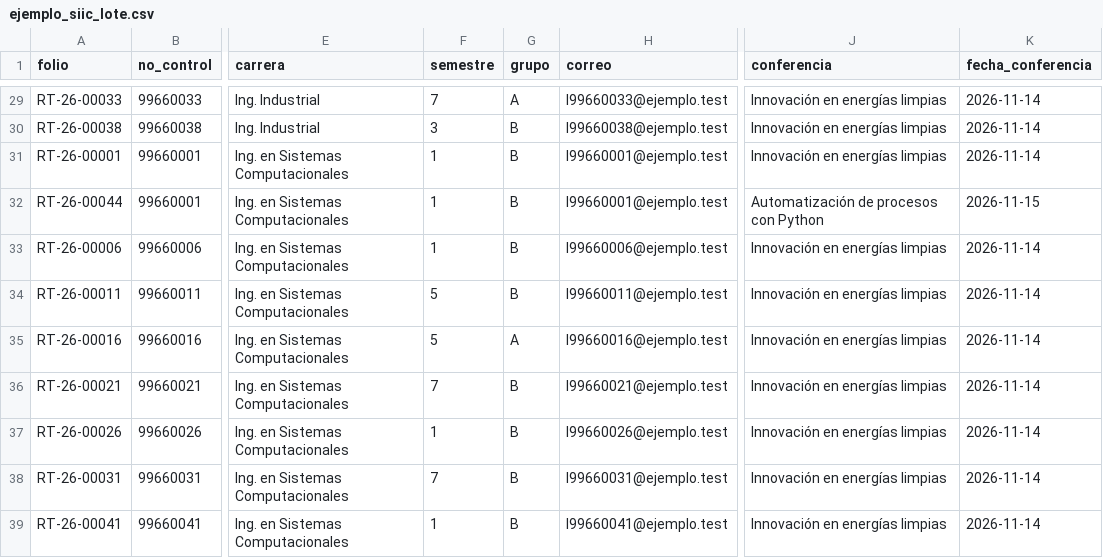
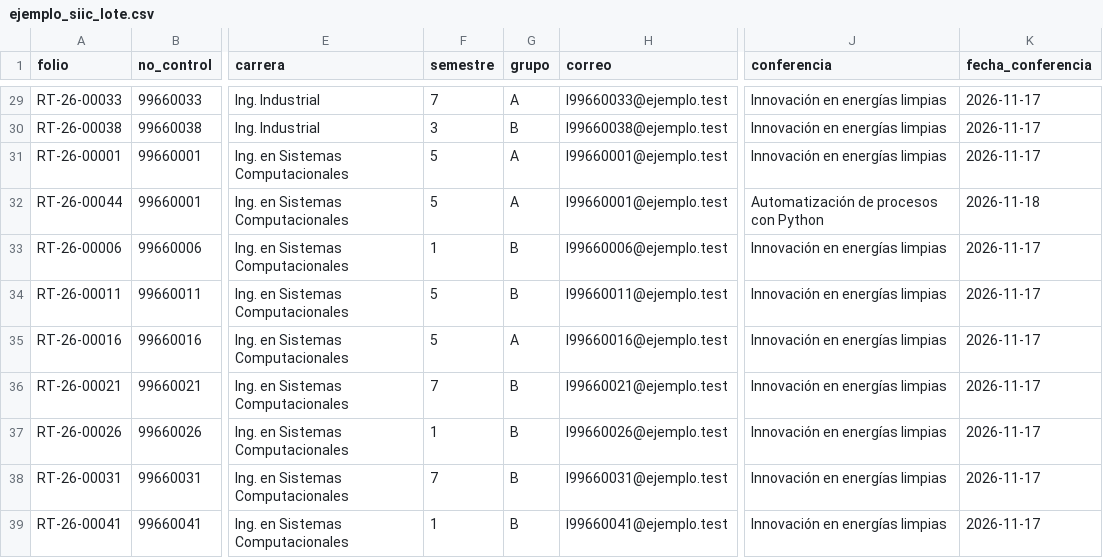
Before and after one commit to Javiersan237/Registro_de_Creditos_Academicos, a CSV file: evidencias_e4/ejemplo_siic_lote.csv, drawn as a sheet; only a part is shown, gaps mark what is left out; the diff covers the shown part only; the diff names each change by its address in the sheet, - before the commit and + after, or states it on an @@ line.

```diff
--- a/evidencias_e4/ejemplo_siic_lote.csv
+++ b/evidencias_e4/ejemplo_siic_lote.csv
-K29:K31 (fecha_conferencia): 2026-11-14
+K29:K31 (fecha_conferencia): 2026-11-17
-F31:F32 (semestre): 1
+F31:F32 (semestre): 5
-G31:G32 (grupo): B
+G31:G32 (grupo): A
-K32 (fecha_conferencia): 2026-11-15
+K32 (fecha_conferencia): 2026-11-18
-K33:K39 (fecha_conferencia): 2026-11-14
+K33:K39 (fecha_conferencia): 2026-11-17
```
Also changed, not shown: 27 edited cells elsewhere in this file, 5 other files.
